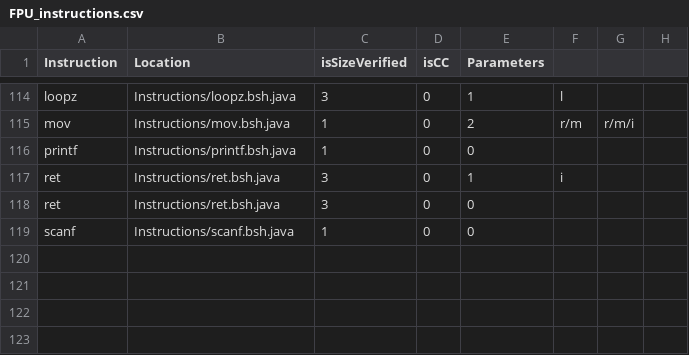
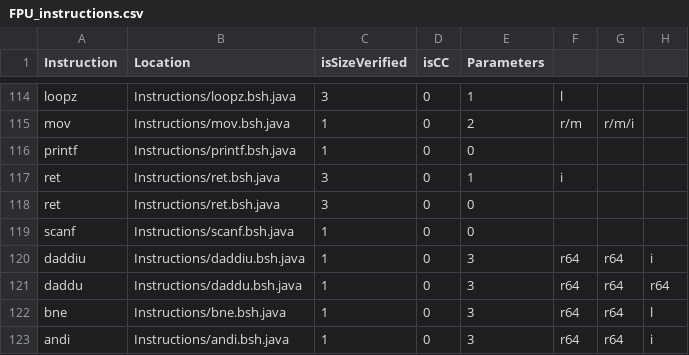
Before and after one commit to thejenigrace/thsst-calvis, a CSV file: Instructions/Mode/FPU_instructions.csv, drawn as a sheet; only a part is shown, gaps mark what is left out.

```diff
--- a/Instructions/Mode/FPU_instructions.csv
+++ b/Instructions/Mode/FPU_instructions.csv
@@ -119 +119,5 @@ ret,Instructions/ret.bsh.java,3,0,0,,
 scanf,Instructions/scanf.bsh.java,1,0,0,,
+daddiu,Instructions/daddiu.bsh.java,1,0,3,r64,r64,i,,
+daddu,Instructions/daddu.bsh.java,1,0,3,r64,r64,r64,,
+bne,Instructions/bne.bsh.java,1,0,3,r64,r64,l,,
+andi,Instructions/andi.bsh.java,1,0,3,r64,r64,i,,
```
Also changed, not shown: Registers/register_list.csv, 11 other files.
